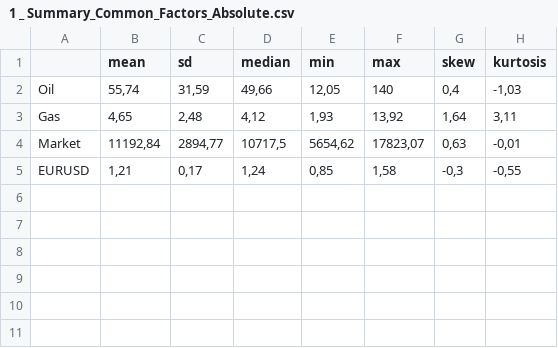
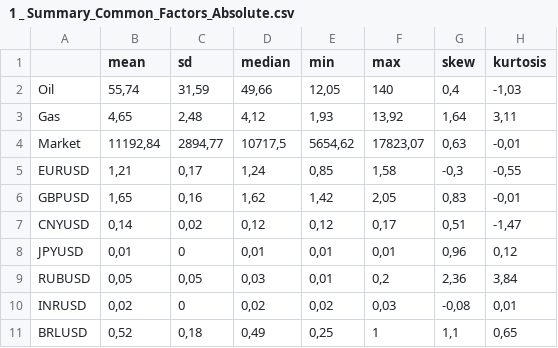
Before and after one commit to Fabian-HC/SPL-OilUS, a CSV file: Summary-Statistics/1 _ Summary_Common_Factors_Absolute.csv, drawn as a sheet.

```diff
--- a/Summary-Statistics/1 _ Summary_Common_Factors_Absolute.csv
+++ b/Summary-Statistics/1 _ Summary_Common_Factors_Absolute.csv
@@ -5 +5,7 @@
 "EURUSD";1,21;0,17;1,24;0,85;1,58;-0,3;-0,55
+"GBPUSD";1,65;0,16;1,62;1,42;2,05;0,83;-0,01
+"CNYUSD";0,14;0,02;0,12;0,12;0,17;0,51;-1,47
+"JPYUSD";0,01;0;0,01;0,01;0,01;0,96;0,12
+"RUBUSD";0,05;0,05;0,03;0,01;0,2;2,36;3,84
+"INRUSD";0,02;0;0,02;0,02;0,03;-0,08;0,01
+"BRLUSD";0,52;0,18;0,49;0,25;1;1,1;0,65
```
Also changed, not shown: Summary-Statistics/1 _ Summary_Common_Factors_returns.csv, Summary-Statistics/1 _ Summary_Specific_Factors_Absolute.csv, 8 other files.
